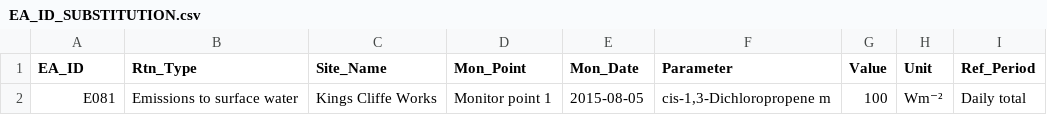
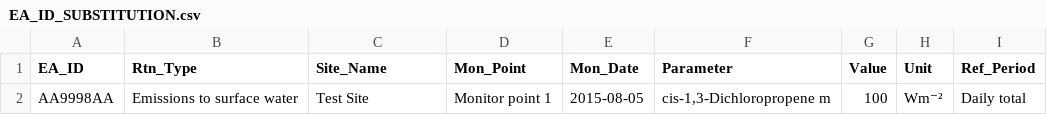
Before and after one commit to EnvironmentAgency/data-returns-acceptance-tests, a CSV file: features/support/files/EA_ID_SUBSTITUTION.csv, drawn as a sheet; the diff names each change by its address in the sheet, - before the commit and + after, or states it on an @@ line.

```diff
--- a/features/support/files/EA_ID_SUBSTITUTION.csv
+++ b/features/support/files/EA_ID_SUBSTITUTION.csv
-A2 (EA_ID): E081
+A2 (EA_ID): AA9998AA
-C2 (Site_Name): Kings Cliffe Works
+C2 (Site_Name): Test Site
```
Also changed, not shown: features/support/files/EA_ID_SUBSTITUTION_3.csv, 1 other file.
